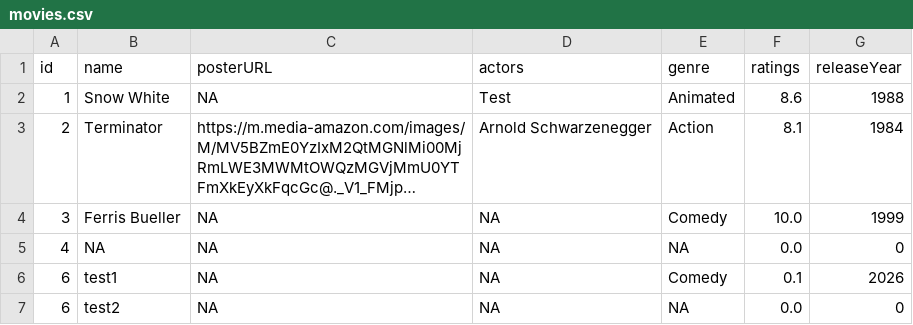
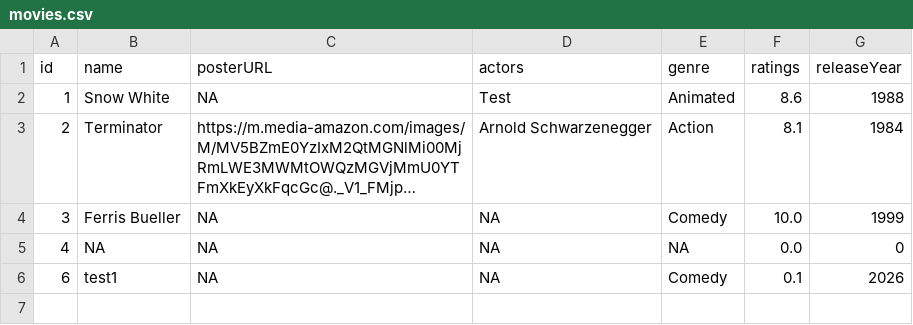
Before and after one commit to abbas6115/csci2040-final-project, a CSV file: movies.csv, drawn as a sheet; long unchanged cells end in ….

```diff
--- a/movies.csv
+++ b/movies.csv
@@ -6,2 +6 @@ id,name,posterURL,actors,genre,ratings,releaseYear
 "6","test1","NA","NA","Comedy","0.1","2026"
-"6","test2","NA","NA","NA","0.0","0"
```
Also changed, not shown: 14 other files.
